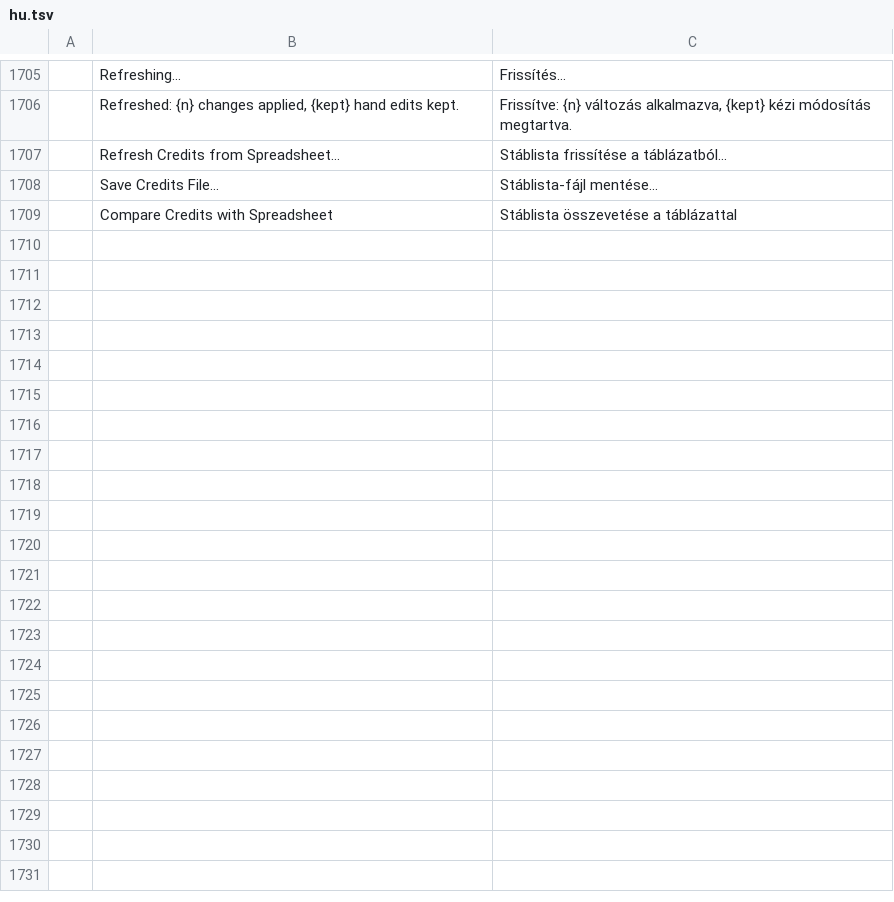
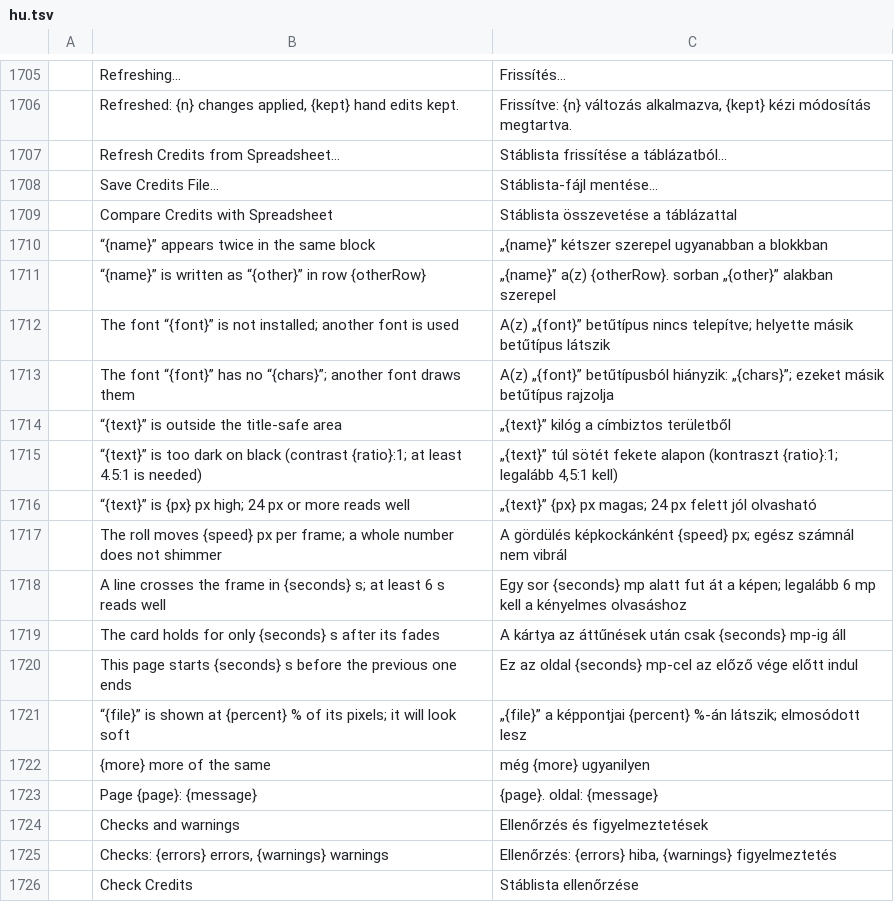
Before and after one commit to ubuntuokos/CinemaFundArchitecture4, a TSV file: python/cfa4_qt/i18n/hu.tsv, drawn as a sheet; only a part is shown, gaps mark what is left out.

```diff
--- a/python/cfa4_qt/i18n/hu.tsv
+++ b/python/cfa4_qt/i18n/hu.tsv
@@ -1709 +1709,18 @@
 	Compare Credits with Spreadsheet	Stáblista összevetése a táblázattal
+	“{name}” appears twice in the same block	„{name}” kétszer szerepel ugyanabban a blokkban
+	“{name}” is written as “{other}” in row {otherRow}	„{name}” a(z) {otherRow}. sorban „{other}” alakban szerepel
+	The font “{font}” is not installed; another font is used	A(z) „{font}” betűtípus nincs telepítve; helyette másik betűtípus látszik
+	The font “{font}” has no “{chars}”; another font draws them	A(z) „{font}” betűtípusból hiányzik: „{chars}”; ezeket másik betűtípus rajzolja
+	“{text}” is outside the title-safe area	„{text}” kilóg a címbiztos területből
+	“{text}” is too dark on black (contrast {ratio}:1; at least 4.5:1 is needed)	„{text}” túl sötét fekete alapon (kontraszt {ratio}:1; legalább 4,5:1 kell)
+	“{text}” is {px} px high; 24 px or more reads well	„{text}” {px} px magas; 24 px felett jól olvasható
+	The roll moves {speed} px per frame; a whole number does not shimmer	A gördülés képkockánként {speed} px; egész számnál nem vibrál
+	A line crosses the frame in {seconds} s; at least 6 s reads well	Egy sor {seconds} mp alatt fut át a képen; legalább 6 mp kell a kényelmes olvasáshoz
+	The card holds for only {seconds} s after its fades	A kártya az áttűnések után csak {seconds} mp-ig áll
+	This page starts {seconds} s before the previous one ends	Ez az oldal {seconds} mp-cel az előző vége előtt indul
+	“{file}” is shown at {percent} % of its pixels; it will look soft	„{file}” a képpontjai {percent} %-án látszik; elmosódott lesz
+	{more} more of the same	még {more} ugyanilyen
+	Page {page}: {message}	{page}. oldal: {message}
+	Checks and warnings	Ellenőrzés és figyelmeztetések
+	Checks: {errors} errors, {warnings} warnings	Ellenőrzés: {errors} hiba, {warnings} figyelmeztetés
+	Check Credits	Stáblista ellenőrzése
```
Also changed, not shown: 10 other files.
